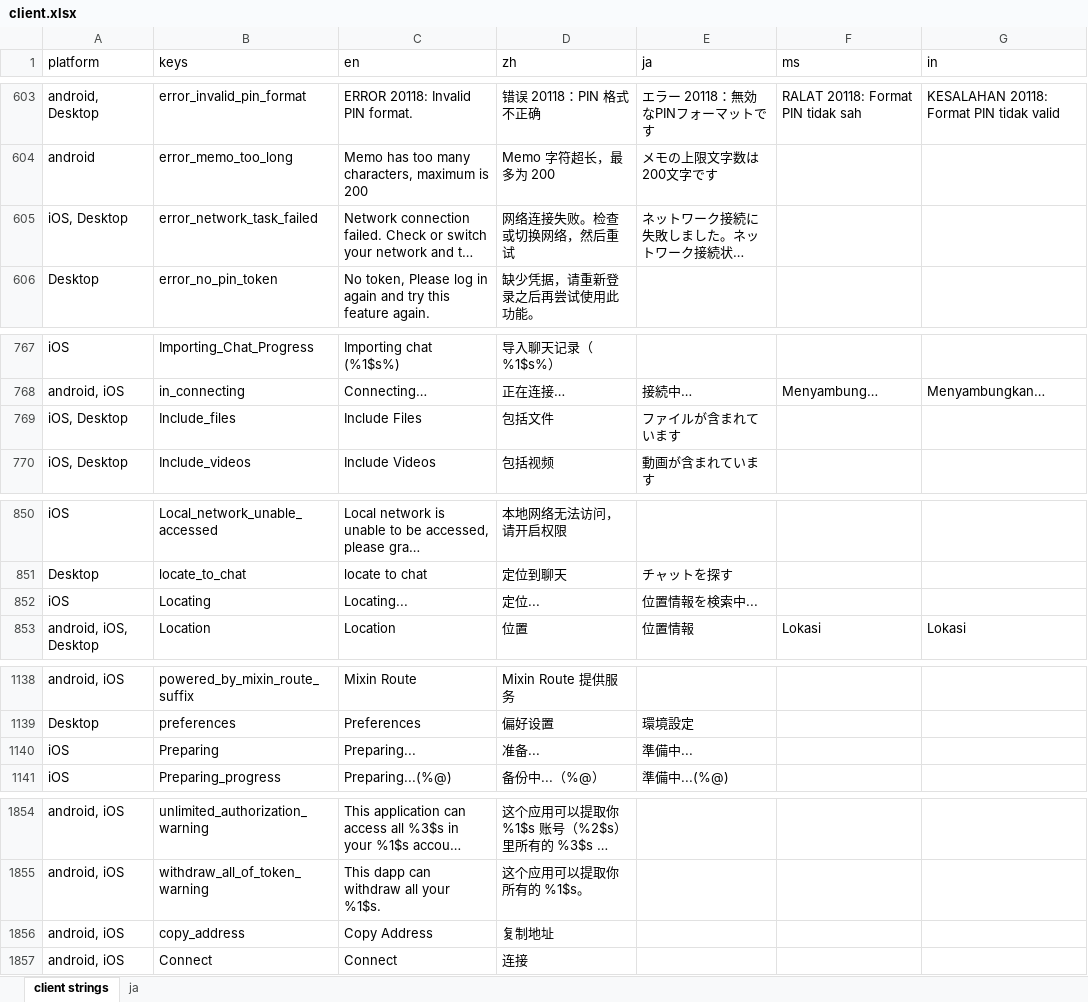
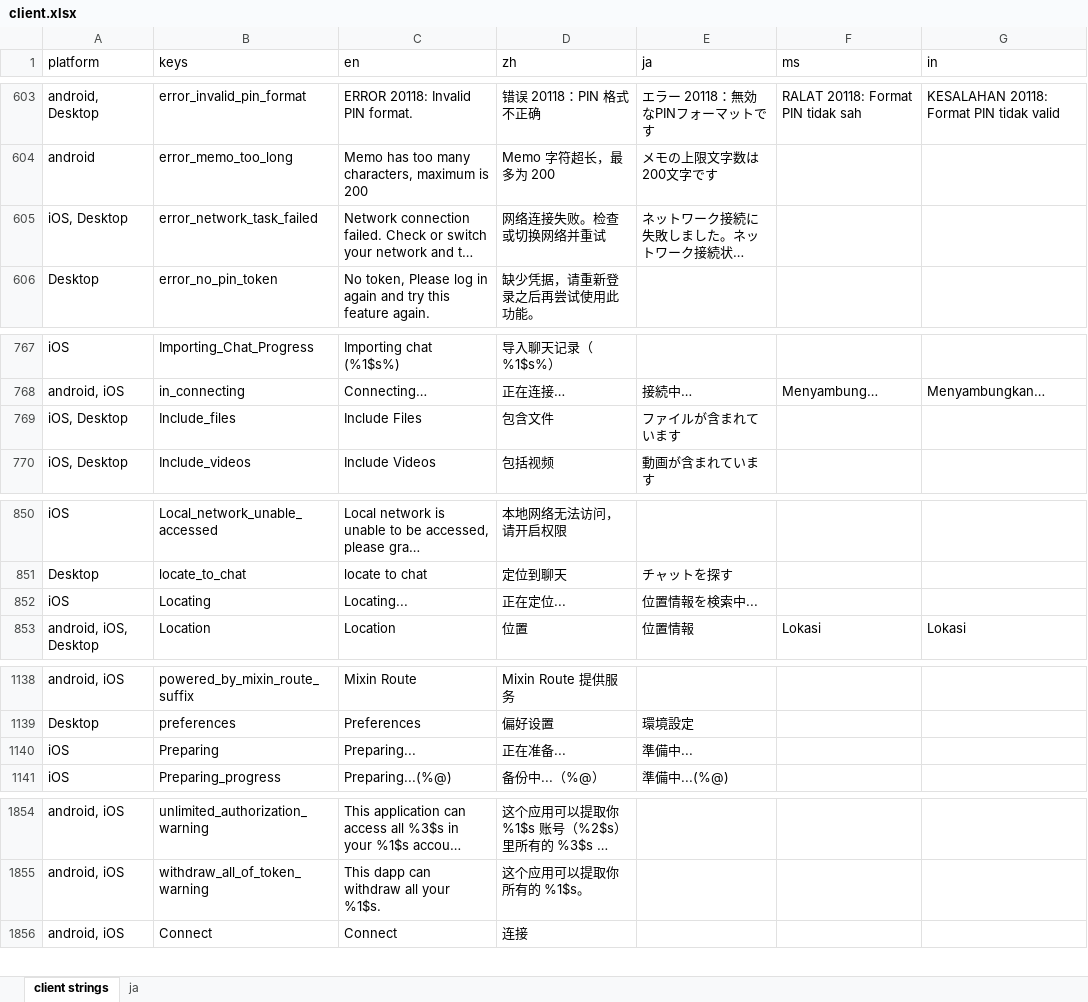
Before and after one commit to xingstarx/sync-google-sheet, an Excel workbook: client.xlsx, sheet client strings, drawn as a sheet; only a part is shown, gaps mark what is left out; long unchanged cells end in …; values as stored, in another font and other column widths than the file's, no borders; charts and pictures and conditional formats not drawn; the diff names each change by its address in the sheet, - before the commit and + after, or states it on an @@ line.

Commit message:
Script (#309)
* update client.xlsx

* update client.xlsx

* Update client.md and client XMLs

* update client.xlsx

* Update client.md and client XMLs

* update client.xlsx

* update client.xlsx

* Update client.md and client XMLs

* update client.xlsx

* Update client.md and client XMLs

---------

Co-authored-by: touge <touge1027@gmail.com>

```diff
--- a/client.xlsx (sheet client strings)
+++ b/client.xlsx (sheet client strings)
-D605 (zh): 网络连接失败。检查或切换网络，然后重试
+D605 (zh): 网络连接失败。检查或切换网络并重试
-D769 (zh): 包括文件
+D769 (zh): 包含文件
-D852 (zh): 定位...
+D852 (zh): 正在定位...
-D1140 (zh): 准备...
+D1140 (zh): 正在准备...
-row 1856: android, iOS | copy_address | Copy Address | 复制地址
```
Also changed, not shown: 3 other files.
